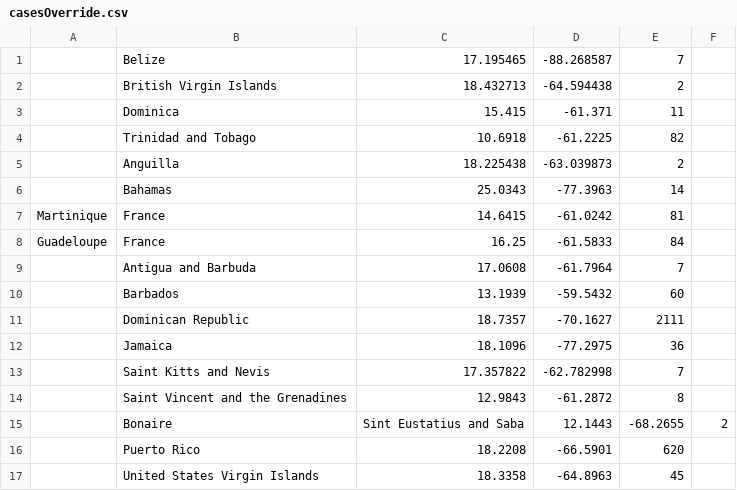
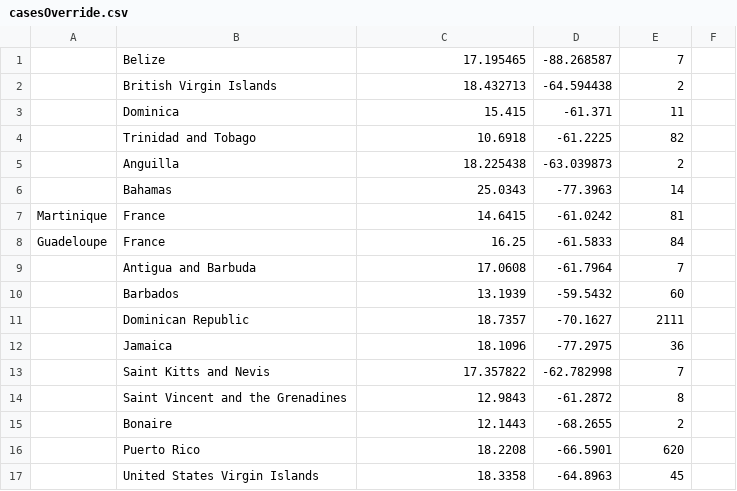
Before and after one commit to luvi/caricoviddata, a CSV file: casesOverride.csv, drawn as a sheet.

Commit message:
Update casesOverride.csv

```diff
--- a/casesOverride.csv
+++ b/casesOverride.csv
@@ -14,3 +14,3 @@ Guadeloupe,France,16.25,-61.5833,84
 ,Saint Vincent and the Grenadines,12.9843,-61.2872,8
-,Bonaire, Sint Eustatius and Saba, 12.1443,-68.2655,2
+,Bonaire, 12.1443,-68.2655,2
 ,Puerto Rico,18.2208,-66.5901,620
```
